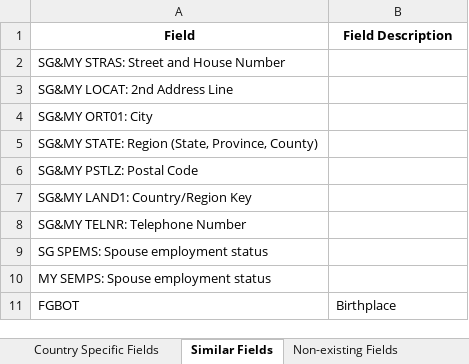
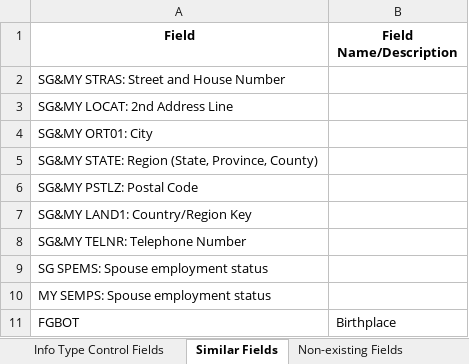
Before and after one commit to duxiaoyouyou/cds_bot, an Excel workbook: src/resources/excel/sg_fields.xlsx, sheet Similar Fields, drawn as a sheet; values as stored, in another font and other column widths than the file's, no borders; the diff names each change by its address in the sheet, - before the commit and + after, or states it on an @@ line.

```diff
--- a/src/resources/excel/sg_fields.xlsx (sheet Similar Fields)
+++ b/src/resources/excel/sg_fields.xlsx (sheet Similar Fields)
-B1: Field Description
+B1: Field Name/Description
```
Also changed, not shown: sheet Non-existing Fields, sheet Info Type Control Fields, sheet Country Specific Fields, other sheet tabs, 4 other files.
